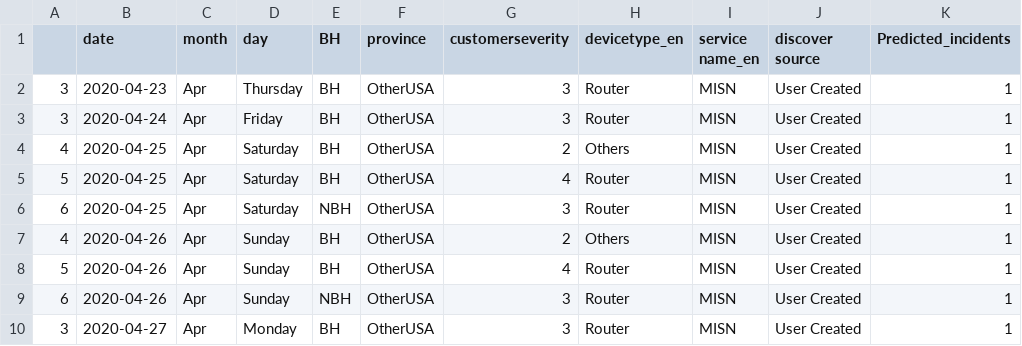
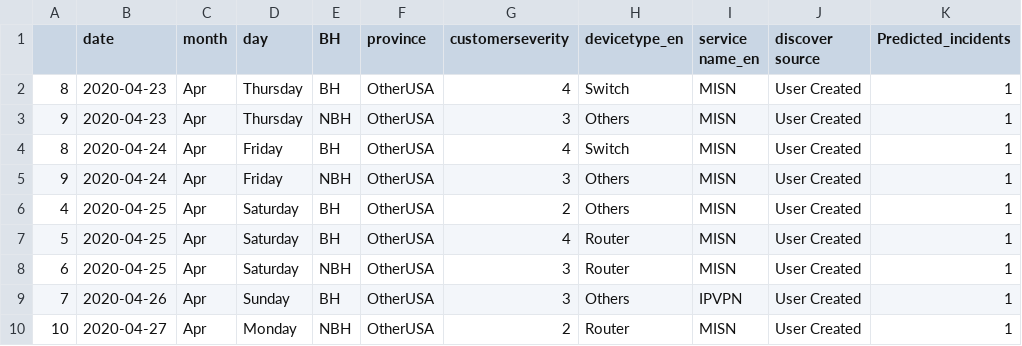
Before and after one commit to AnalyticsSolution/IncidentPredictionTraining, a CSV file: Output/prediction_output.csv, drawn as a sheet.

Commit message:
Pushing Output files to GIT repo

```diff
--- a/Output/prediction_output.csv
+++ b/Output/prediction_output.csv
@@ -1,4 +1,6 @@
 ,date,month,day,BH,province,customerseverity,devicetype_en,service name_en,discover source,Predicted_incidents
-3,2020-04-23,Apr,Thursday,BH,OtherUSA,3,Router,MISN,User Created,1
-3,2020-04-24,Apr,Friday,BH,OtherUSA,3,Router,MISN,User Created,1
+8,2020-04-23,Apr,Thursday,BH,OtherUSA,4,Switch,MISN,User Created,1
+9,2020-04-23,Apr,Thursday,NBH,OtherUSA,3,Others,MISN,User Created,1
+8,2020-04-24,Apr,Friday,BH,OtherUSA,4,Switch,MISN,User Created,1
+9,2020-04-24,Apr,Friday,NBH,OtherUSA,3,Others,MISN,User Created,1
 4,2020-04-25,Apr,Saturday,BH,OtherUSA,2,Others,MISN,User Created,1
@@ -6,5 +8,3 @@
 6,2020-04-25,Apr,Saturday,NBH,OtherUSA,3,Router,MISN,User Created,1
-4,2020-04-26,Apr,Sunday,BH,OtherUSA,2,Others,MISN,User Created,1
-5,2020-04-26,Apr,Sunday,BH,OtherUSA,4,Router,MISN,User Created,1
-6,2020-04-26,Apr,Sunday,NBH,OtherUSA,3,Router,MISN,User Created,1
-3,2020-04-27,Apr,Monday,BH,OtherUSA,3,Router,MISN,User Created,1
+7,2020-04-26,Apr,Sunday,BH,OtherUSA,3,Others,IPVPN,User Created,1
+10,2020-04-27,Apr,Monday,NBH,OtherUSA,2,Router,MISN,User Created,1
```
Also changed, not shown: Output/prediction_model_metrics.csv, 2 other files.
